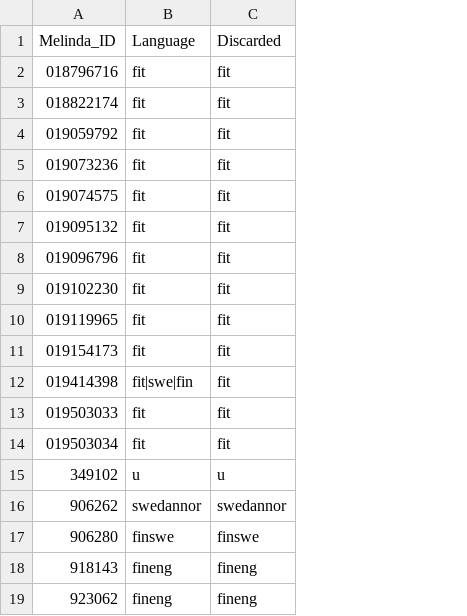
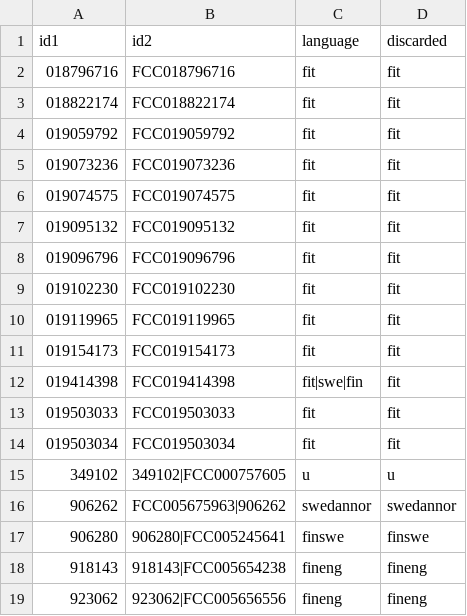
Before and after one commit to fennicahub/fennica, a CSV file: inst/examples/output.tables/language_discarded_id.csv, drawn as a sheet; removed rows and columns are numbered as before the commit, all else as after; the diff names each change by its address in the sheet, - before the commit and + after, or states it on an @@ line.

```diff
--- a/inst/examples/output.tables/language_discarded_id.csv
+++ b/inst/examples/output.tables/language_discarded_id.csv
+column B, rows 2-19: FCC018796716 | FCC018822174 | FCC019059792 | FCC019073236 | FCC019074575 | FCC019095132 | FCC019096796 | FCC019102230 | FCC019119965 | FCC019154173 | FCC019414398 | FCC019503033 | FCC019503034 | 349102|FCC000757605 | FCC005675963|906262 | 906280|FCC005245641 | 918143|FCC005654238 | 923062|FCC005656556
-row 1: Melinda_ID | Language | Discarded
+row 1: id1 | id2 | language | discarded
```
Also changed, not shown: 25 other files.
